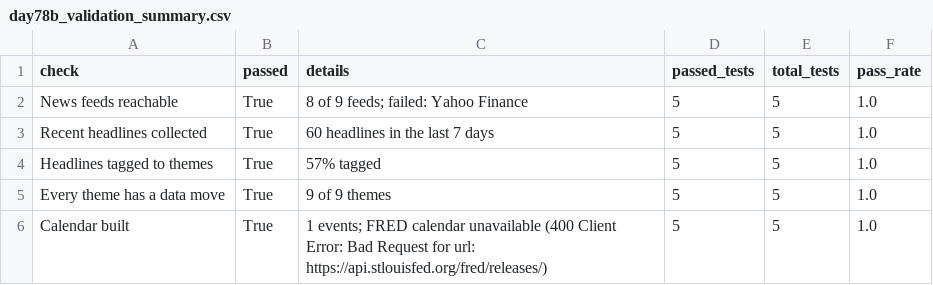
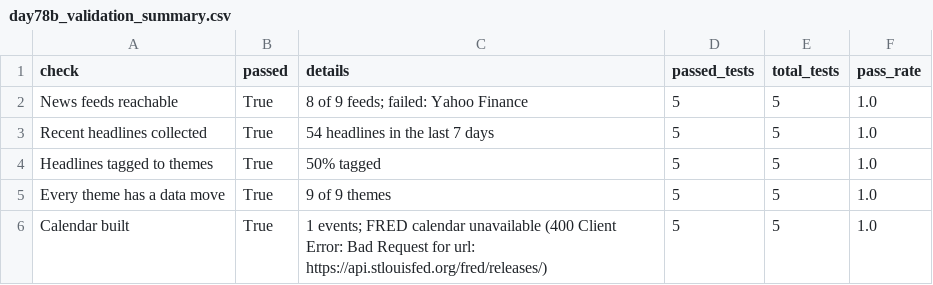
Before and after one commit to Agunp1/AI-Financial-Analyst, a CSV file: day78b_validation_summary.csv, drawn as a sheet.

Commit message:
Price refresh 2026-11-05 18:44 UTC

```diff
--- a/day78b_validation_summary.csv
+++ b/day78b_validation_summary.csv
@@ -2,4 +2,4 @@ check,passed,details,passed_tests,total_tests,pass_rate
 News feeds reachable,True,8 of 9 feeds; failed: Yahoo Finance,5,5,1.0
-Recent headlines collected,True,60 headlines in the last 7 days,5,5,1.0
-Headlines tagged to themes,True,57% tagged,5,5,1.0
+Recent headlines collected,True,54 headlines in the last 7 days,5,5,1.0
+Headlines tagged to themes,True,50% tagged,5,5,1.0
 Every theme has a data move,True,9 of 9 themes,5,5,1.0
```
